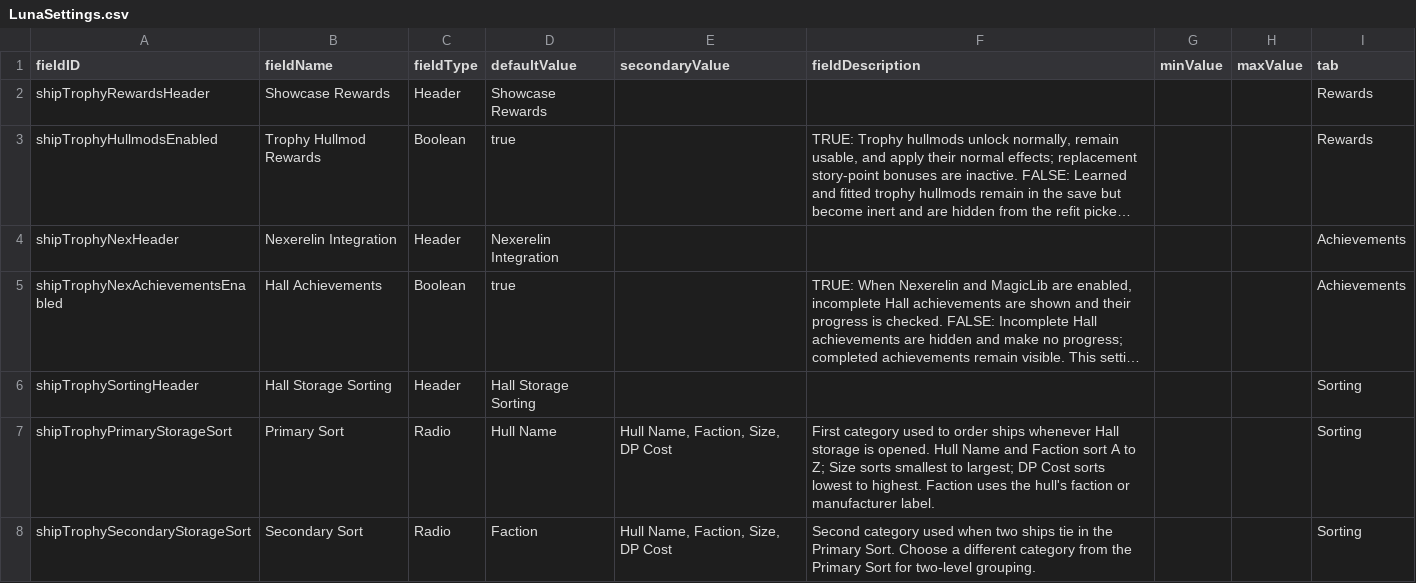
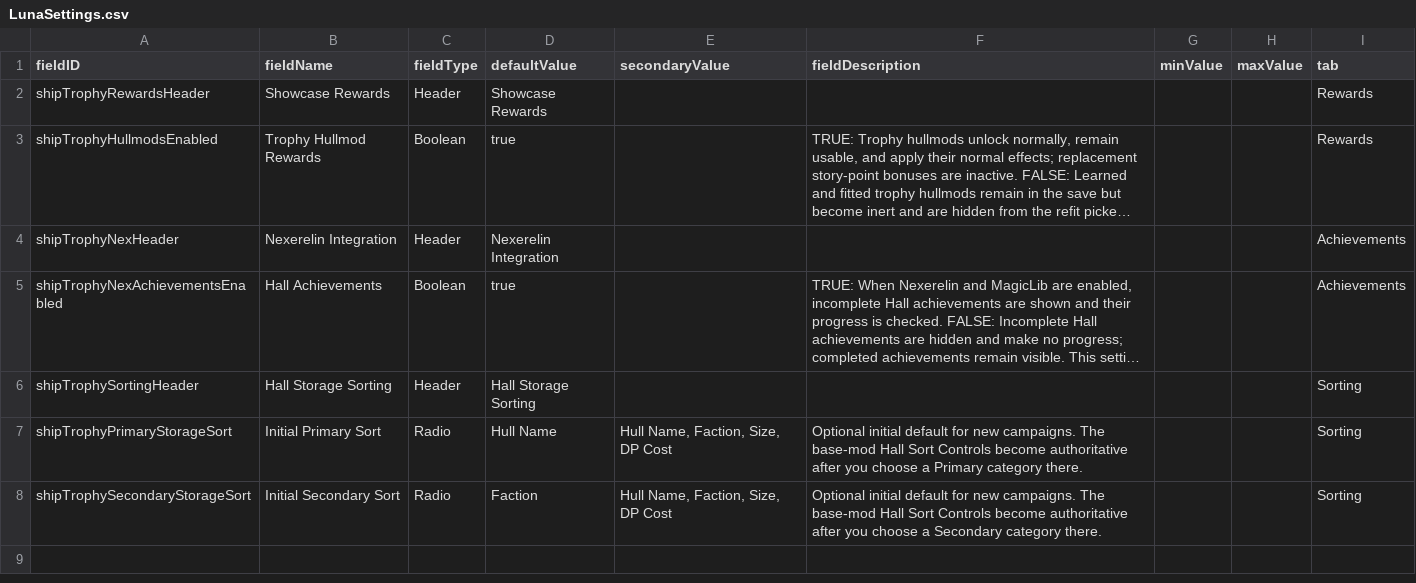
Before and after one commit to c4tntnitro-netizen/ship-trophy-room, a CSV file: data/config/LunaSettings.csv, drawn as a sheet; long unchanged cells end in …; the diff names each change by its address in the sheet, - before the commit and + after, or states it on an @@ line.

```diff
--- a/data/config/LunaSettings.csv
+++ b/data/config/LunaSettings.csv
-B7 (fieldName): Primary Sort
+B7 (fieldName): Initial Primary Sort
-F7 (fieldDescription): First category used to order ships whenever Hall storage is opened. Hull Name and Faction sort A to Z; Size sorts smallest to largest; DP Cost sorts lowest to highest. Faction uses the hull's faction or manufacturer label.
+F7 (fieldDescription): Optional initial default for new campaigns. The base-mod Hall Sort Controls become authoritative after you choose a Primary category there.
-B8 (fieldName): Secondary Sort
+B8 (fieldName): Initial Secondary Sort
-F8 (fieldDescription): Second category used when two ships tie in the Primary Sort. Choose a different category from the Primary Sort for two-level grouping.
+F8 (fieldDescription): Optional initial default for new campaigns. The base-mod Hall Sort Controls become authoritative after you choose a Secondary category there.
```
Also changed, not shown: data/campaign/submarkets.csv, 5 other files.
